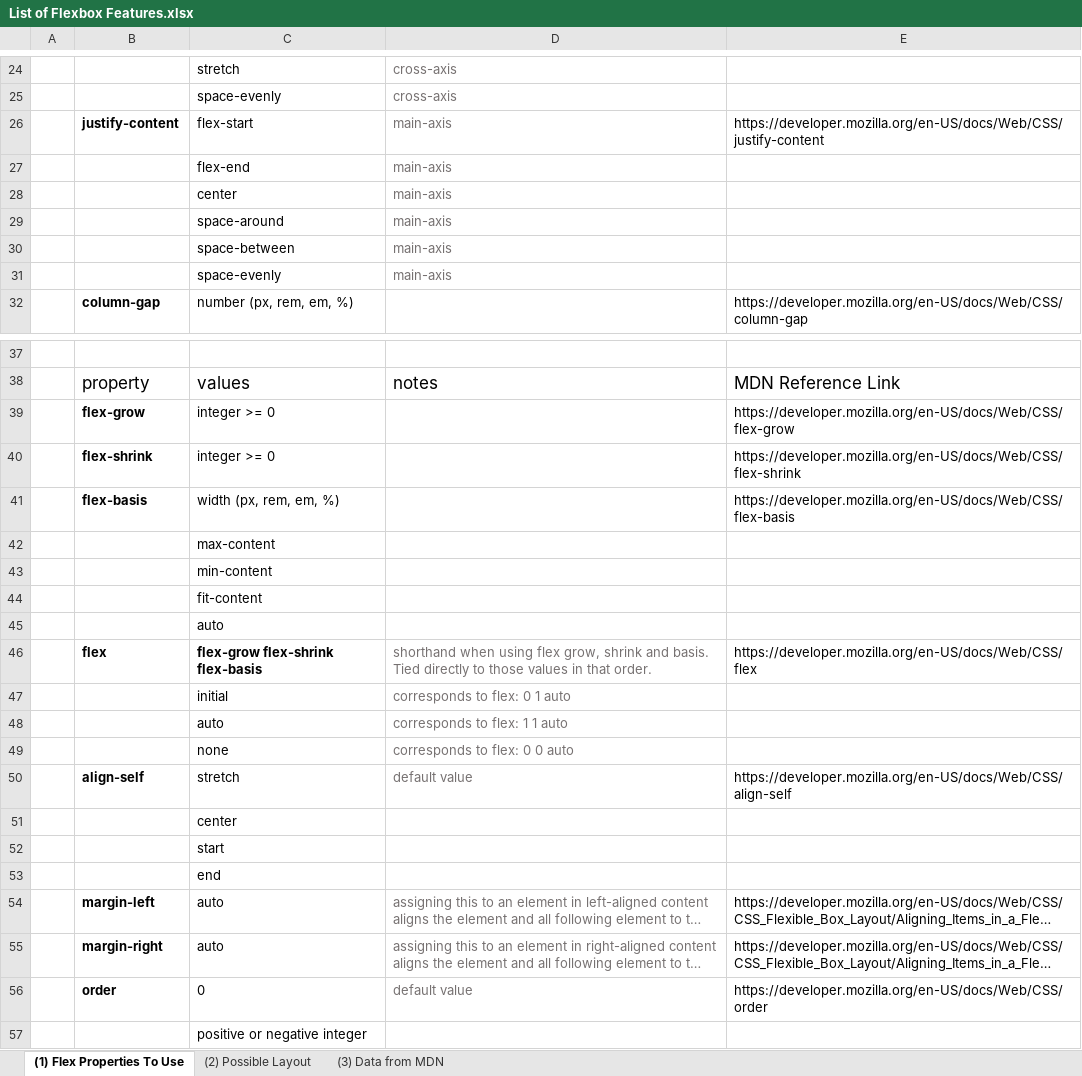
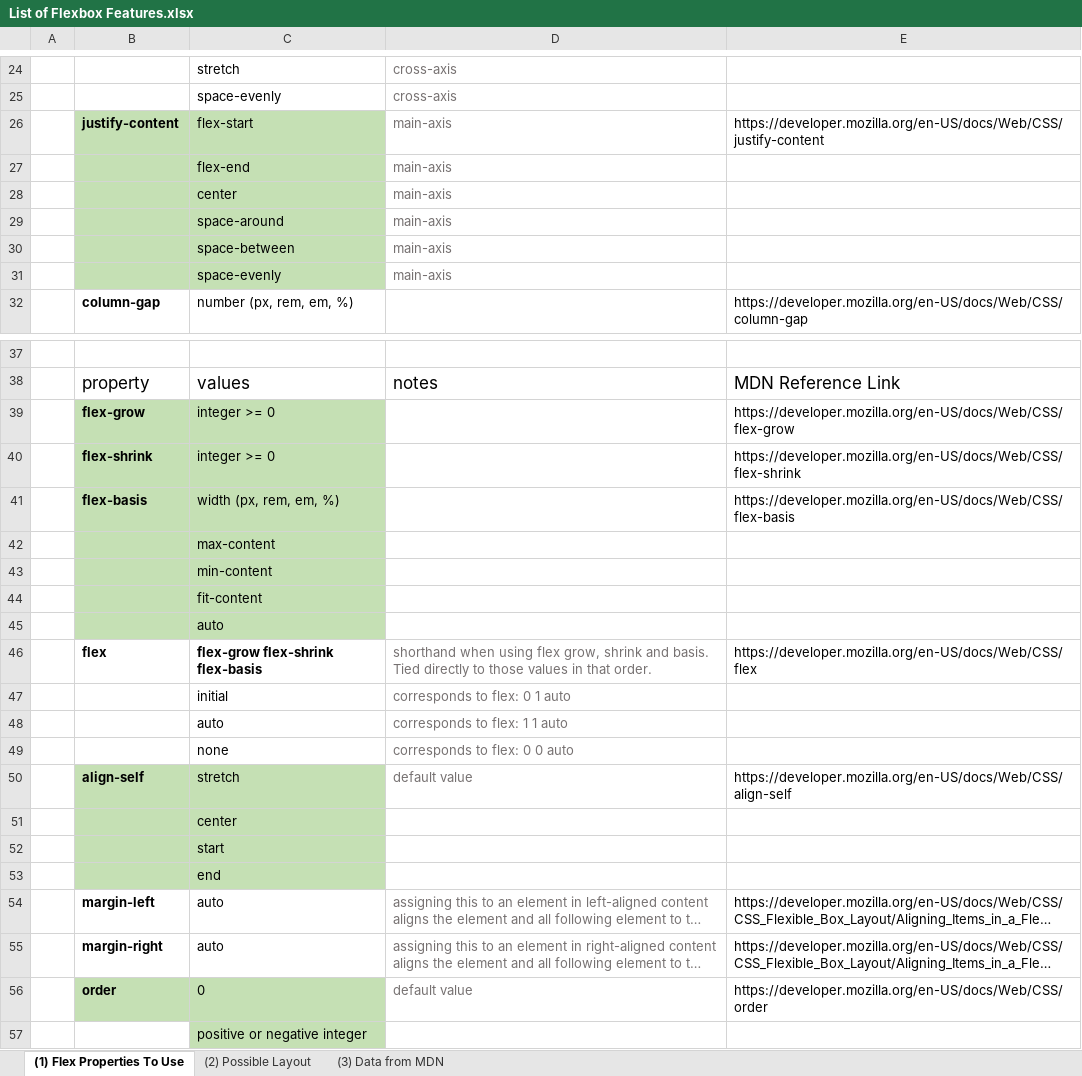
Before and after one commit to jrod-bartlett/StayFlexy, an Excel workbook: Documentation/List of Flexbox Features.xlsx, sheet (1) Flex Properties To Use, drawn as a sheet; only a part is shown, gaps mark what is left out; long unchanged cells end in …; values as stored, in another font and other column widths than the file's, no borders; the diff covers the shown part only; the diff names each change by its address in the sheet, - before the commit and + after, or states it on an @@ line.

```diff
--- a/Documentation/List of Flexbox Features.xlsx (sheet (1) Flex Properties To Use)
+++ b/Documentation/List of Flexbox Features.xlsx (sheet (1) Flex Properties To Use)
-B26:C31 fill: none
+B26:C31 fill: #C5E0B4
-B39:C45 fill: none
+B39:C45 fill: #C5E0B4
-B50:C53 fill: none
+B50:C53 fill: #C5E0B4
-B56:C56 fill: none
+B56:C56 fill: #C5E0B4
-C57 fill: none
+C57 fill: #C5E0B4
```
Also changed, not shown: cell formats elsewhere in this sheet, sheet (2) Possible Layout, 5 other files.
